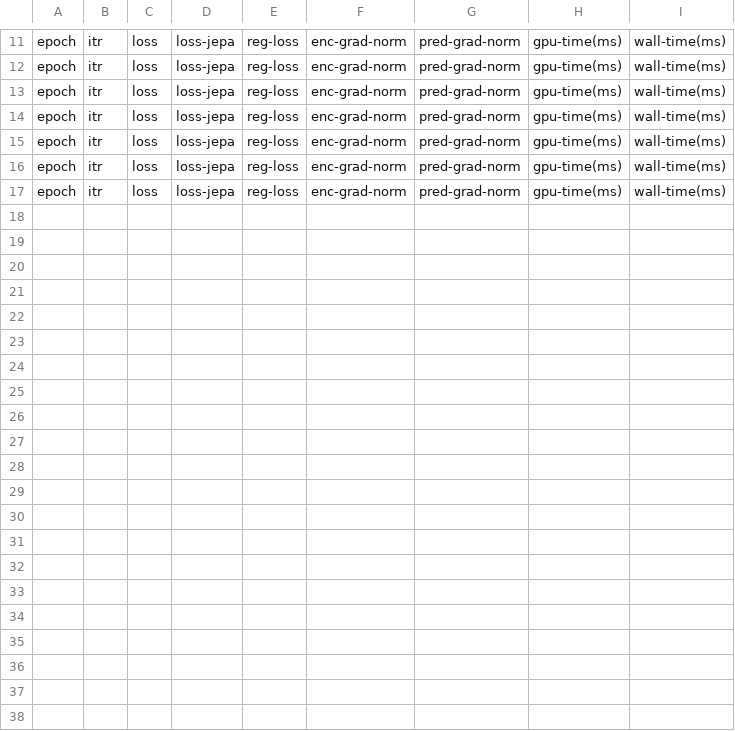
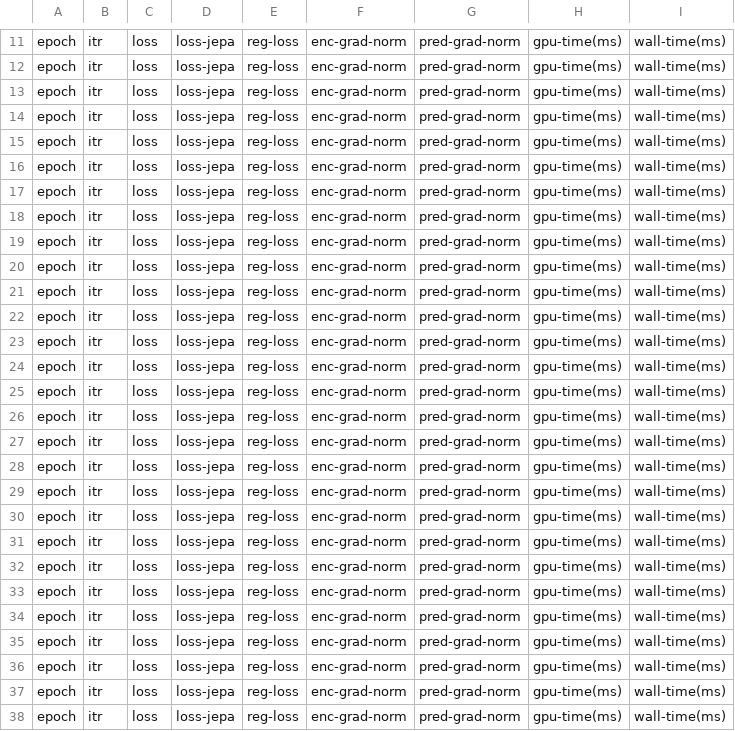
Before and after one commit to MedARC-AI/fMRI-foundation-model, a CSV file: log/jepa_r0.csv, drawn as a sheet; only a part is shown, gaps mark what is left out; the diff names each change by its address in the sheet, - before the commit and + after, or states it on an @@ line.

```diff
--- a/log/jepa_r0.csv
+++ b/log/jepa_r0.csv
+row 18: epoch | itr | loss | loss-jepa | reg-loss | enc-grad-norm | pred-grad-norm | gpu-time(ms) | wall-time(ms)
+row 19: epoch | itr | loss | loss-jepa | reg-loss | enc-grad-norm | pred-grad-norm | gpu-time(ms) | wall-time(ms)
+row 20: epoch | itr | loss | loss-jepa | reg-loss | enc-grad-norm | pred-grad-norm | gpu-time(ms) | wall-time(ms)
+row 21: epoch | itr | loss | loss-jepa | reg-loss | enc-grad-norm | pred-grad-norm | gpu-time(ms) | wall-time(ms)
+row 22: epoch | itr | loss | loss-jepa | reg-loss | enc-grad-norm | pred-grad-norm | gpu-time(ms) | wall-time(ms)
+row 23: epoch | itr | loss | loss-jepa | reg-loss | enc-grad-norm | pred-grad-norm | gpu-time(ms) | wall-time(ms)
+row 24: epoch | itr | loss | loss-jepa | reg-loss | enc-grad-norm | pred-grad-norm | gpu-time(ms) | wall-time(ms)
+row 25: epoch | itr | loss | loss-jepa | reg-loss | enc-grad-norm | pred-grad-norm | gpu-time(ms) | wall-time(ms)
+row 26: epoch | itr | loss | loss-jepa | reg-loss | enc-grad-norm | pred-grad-norm | gpu-time(ms) | wall-time(ms)
+row 27: epoch | itr | loss | loss-jepa | reg-loss | enc-grad-norm | pred-grad-norm | gpu-time(ms) | wall-time(ms)
+row 28: epoch | itr | loss | loss-jepa | reg-loss | enc-grad-norm | pred-grad-norm | gpu-time(ms) | wall-time(ms)
+row 29: epoch | itr | loss | loss-jepa | reg-loss | enc-grad-norm | pred-grad-norm | gpu-time(ms) | wall-time(ms)
+row 30: epoch | itr | loss | loss-jepa | reg-loss | enc-grad-norm | pred-grad-norm | gpu-time(ms) | wall-time(ms)
+row 31: epoch | itr | loss | loss-jepa | reg-loss | enc-grad-norm | pred-grad-norm | gpu-time(ms) | wall-time(ms)
+row 32: epoch | itr | loss | loss-jepa | reg-loss | enc-grad-norm | pred-grad-norm | gpu-time(ms) | wall-time(ms)
+row 33: epoch | itr | loss | loss-jepa | reg-loss | enc-grad-norm | pred-grad-norm | gpu-time(ms) | wall-time(ms)
+row 34: epoch | itr | loss | loss-jepa | reg-loss | enc-grad-norm | pred-grad-norm | gpu-time(ms) | wall-time(ms)
+row 35: epoch | itr | loss | loss-jepa | reg-loss | enc-grad-norm | pred-grad-norm | gpu-time(ms) | wall-time(ms)
+row 36: epoch | itr | loss | loss-jepa | reg-loss | enc-grad-norm | pred-grad-norm | gpu-time(ms) | wall-time(ms)
+row 37: epoch | itr | loss | loss-jepa | reg-loss | enc-grad-norm | pred-grad-norm | gpu-time(ms) | wall-time(ms)
+row 38: epoch | itr | loss | loss-jepa | reg-loss | enc-grad-norm | pred-grad-norm | gpu-time(ms) | wall-time(ms)
```
Also changed, not shown: 22 other files.
